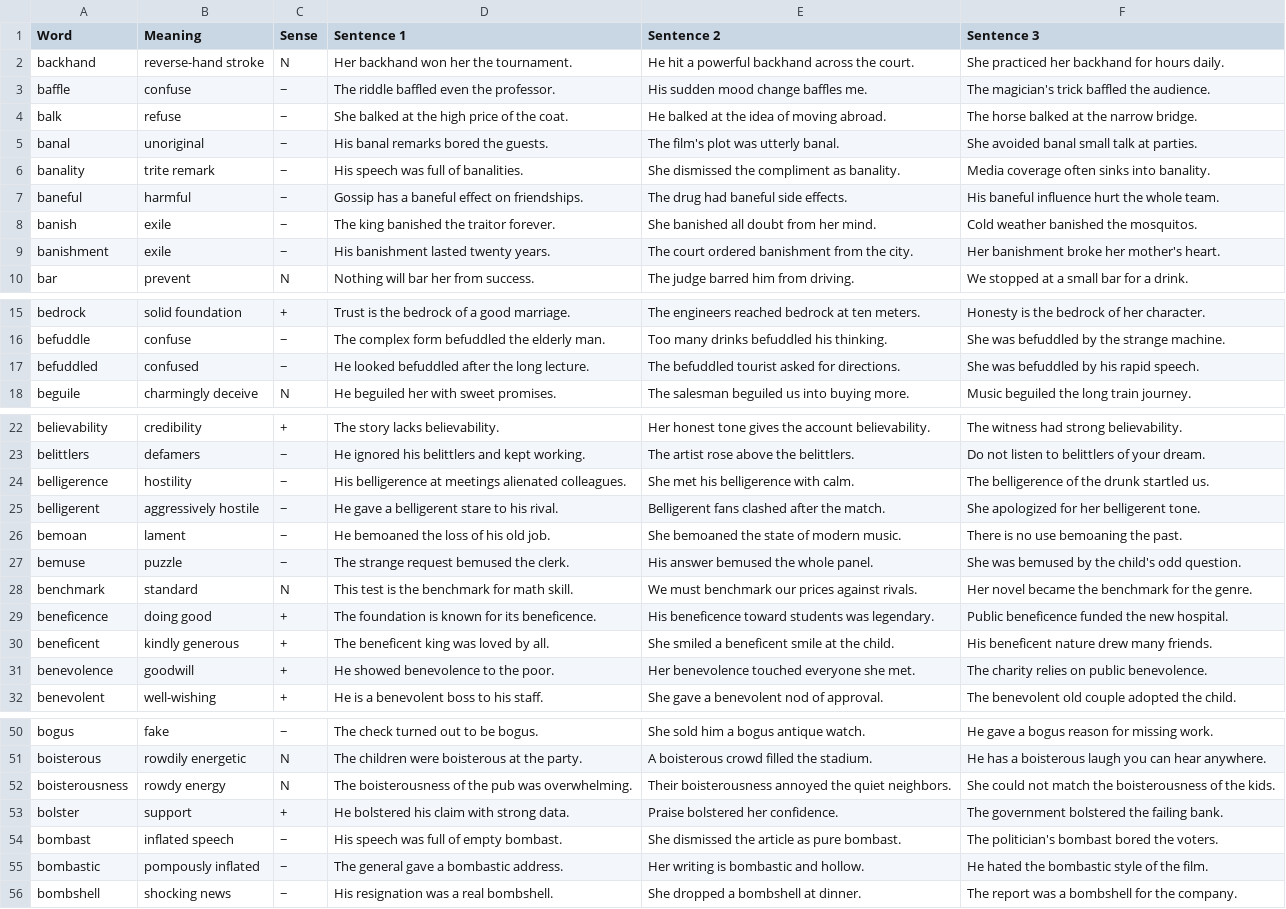
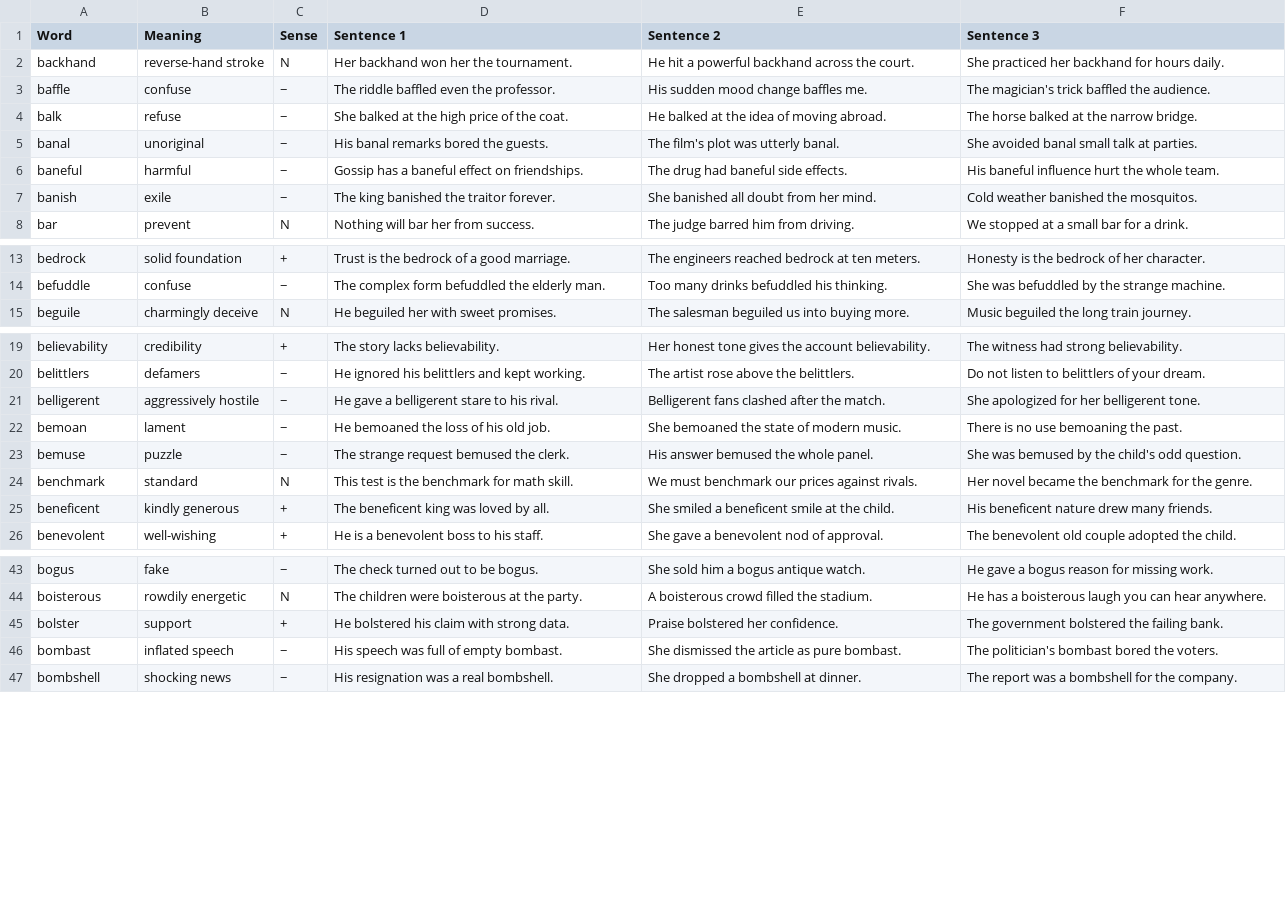
Before and after one commit to akanksharaj807/Instagram, a CSV file: vocab/B.csv, drawn as a sheet; only a part is shown, gaps mark what is left out; the diff covers the shown part only; the diff names each change by its address in the sheet, - before the commit and + after, or states it on an @@ line.

```diff
--- a/vocab/B.csv
+++ b/vocab/B.csv
-row 6: banality | trite remark | − | His speech was full of banalities. | She dismissed the compliment as banality. | Media coverage often sinks into banality.
-row 9: banishment | exile | − | His banishment lasted twenty years. | The court ordered banishment from the city. | Her banishment broke her mother's heart.
-row 17: befuddled | confused | − | He looked befuddled after the long lecture. | The befuddled tourist asked for directions. | She was befuddled by his rapid speech.
-row 24: belligerence | hostility | − | His belligerence at meetings alienated colleagues. | She met his belligerence with calm. | The belligerence of the drunk startled us.
-row 29: beneficence | doing good | + | The foundation is known for its beneficence. | His beneficence toward students was legendary. | Public beneficence funded the new hospital.
-row 31: benevolence | goodwill | + | He showed benevolence to the poor. | Her benevolence touched everyone she met. | The charity relies on public benevolence.
-row 52: boisterousness | rowdy energy | N | The boisterousness of the pub was overwhelming. | Their boisterousness annoyed the quiet neighbors. | She could not match the boisterousness of the kids.
-row 55: bombastic | pompously inflated | − | The general gave a bombastic address. | Her writing is bombastic and hollow. | He hated the bombastic style of the film.
```
Also changed, not shown: 2 removed rows elsewhere in this file, vocab/A.csv, vocab/F.csv, 10 other files.
